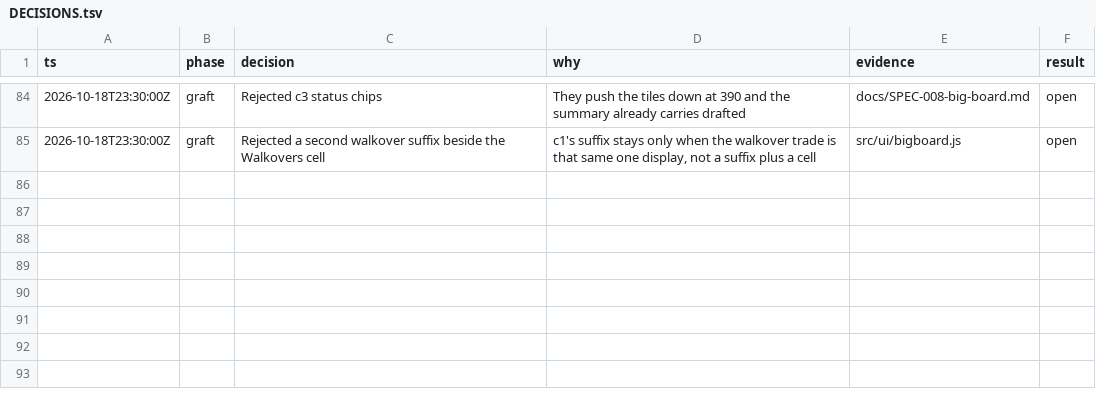
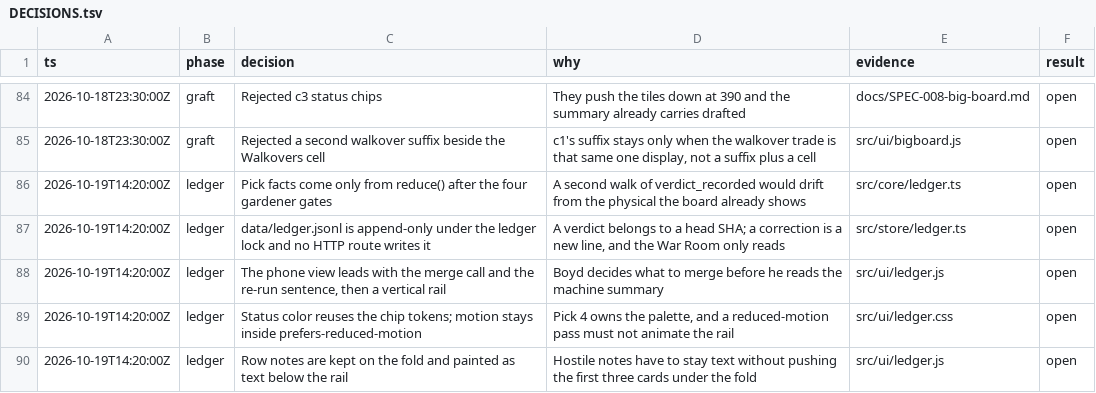
Before and after one commit to BoydVC/draft-day, a TSV file: docs/DECISIONS.tsv, drawn as a sheet; only a part is shown, gaps mark what is left out; the diff names each change by its address in the sheet, - before the commit and + after, or states it on an @@ line.

```diff
--- a/docs/DECISIONS.tsv
+++ b/docs/DECISIONS.tsv
+row 86: 2026-10-19T14:20:00Z | ledger | Pick facts come only from reduce() after the four gardener gates | A second walk of verdict_recorded would drift from the physical the board already shows | src/core/ledger.ts | open
+row 87: 2026-10-19T14:20:00Z | ledger | data/ledger.jsonl is append-only under the ledger lock and no HTTP route writes it | A verdict belongs to a head SHA; a correction is a new line, and the War Room only reads | src/store/ledger.ts | open
+row 88: 2026-10-19T14:20:00Z | ledger | The phone view leads with the merge call and the re-run sentence, then a vertical rail | Boyd decides what to merge before he reads the machine summary | src/ui/ledger.js | open
+row 89: 2026-10-19T14:20:00Z | ledger | Status color reuses the chip tokens; motion stays inside prefers-reduced-motion | Pick 4 owns the palette, and a reduced-motion pass must not animate the rail | src/ui/ledger.css | open
+row 90: 2026-10-19T14:20:00Z | ledger | Row notes are kept on the fold and painted as text below the rail | Hostile notes have to stay text without pushing the first three cards under the fold | src/ui/ledger.js | open
```
Also changed, not shown: 32 other files.
